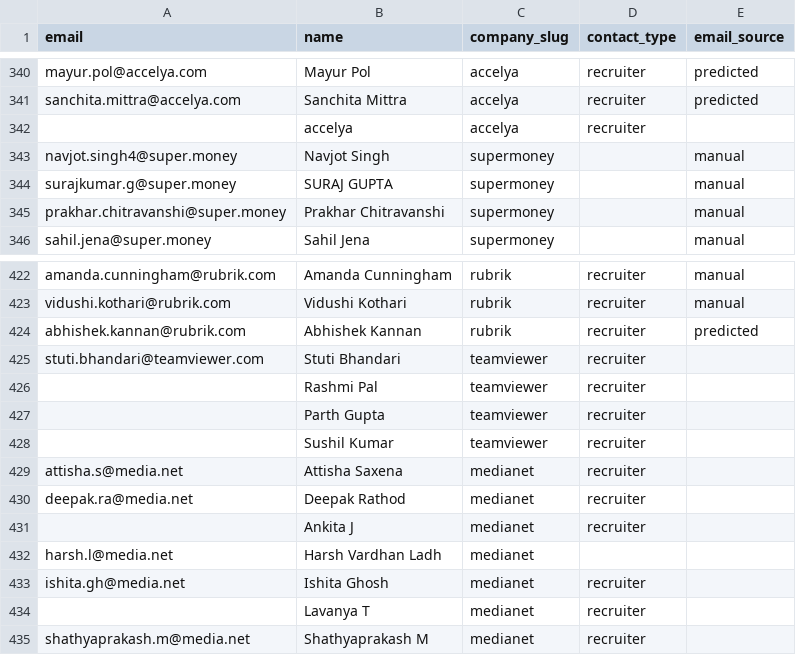
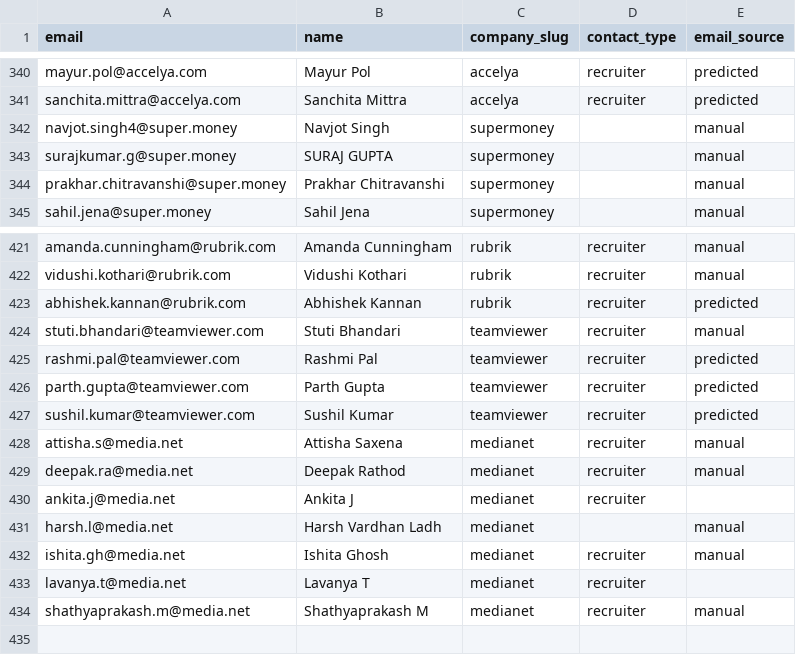
Before and after one commit to Kushalgt/email-sender, a CSV file: people.csv, drawn as a sheet; only a part is shown, gaps mark what is left out.

Commit message:
feat: Update TeamViewer and Media.net recruiter entries in people.csv with contact types

```diff
--- a/people.csv
+++ b/people.csv
@@ -341,3 +341,2 @@ mayur.pol@accelya.com,Mayur Pol,accelya,recruiter,predicted
 sanchita.mittra@accelya.com,Sanchita Mittra,accelya,recruiter,predicted
-,accelya,accelya,recruiter,
 navjot.singh4@super.money,Navjot Singh,supermoney,,manual
@@ -424,12 +423,12 @@ vidushi.kothari@rubrik.com,Vidushi Kothari,rubrik,recruiter,manual
 abhishek.kannan@rubrik.com,Abhishek Kannan,rubrik,recruiter,predicted
-stuti.bhandari@teamviewer.com,Stuti Bhandari,teamviewer,recruiter,
-,Rashmi Pal,teamviewer,recruiter,
-,Parth Gupta,teamviewer,recruiter,
-,Sushil Kumar,teamviewer,recruiter,
-attisha.s@media.net,Attisha Saxena,medianet,recruiter,
-deepak.ra@media.net,Deepak Rathod,medianet,recruiter,
-,Ankita J,medianet,recruiter,
-harsh.l@media.net,Harsh Vardhan Ladh,medianet,,
-ishita.gh@media.net,Ishita Ghosh,medianet,recruiter,
-,Lavanya T,medianet,recruiter,
-shathyaprakash.m@media.net,Shathyaprakash M,medianet,recruiter,
+stuti.bhandari@teamviewer.com,Stuti Bhandari,teamviewer,recruiter,manual
+rashmi.pal@teamviewer.com,Rashmi Pal,teamviewer,recruiter,predicted
+parth.gupta@teamviewer.com,Parth Gupta,teamviewer,recruiter,predicted
+sushil.kumar@teamviewer.com,Sushil Kumar,teamviewer,recruiter,predicted
+attisha.s@media.net,Attisha Saxena,medianet,recruiter,manual
+deepak.ra@media.net,Deepak Rathod,medianet,recruiter,manual
+ankita.j@media.net,Ankita J,medianet,recruiter,
+harsh.l@media.net,Harsh Vardhan Ladh,medianet,,manual
+ishita.gh@media.net,Ishita Ghosh,medianet,recruiter,manual
+lavanya.t@media.net,Lavanya T,medianet,recruiter,
+shathyaprakash.m@media.net,Shathyaprakash M,medianet,recruiter,manual
```
